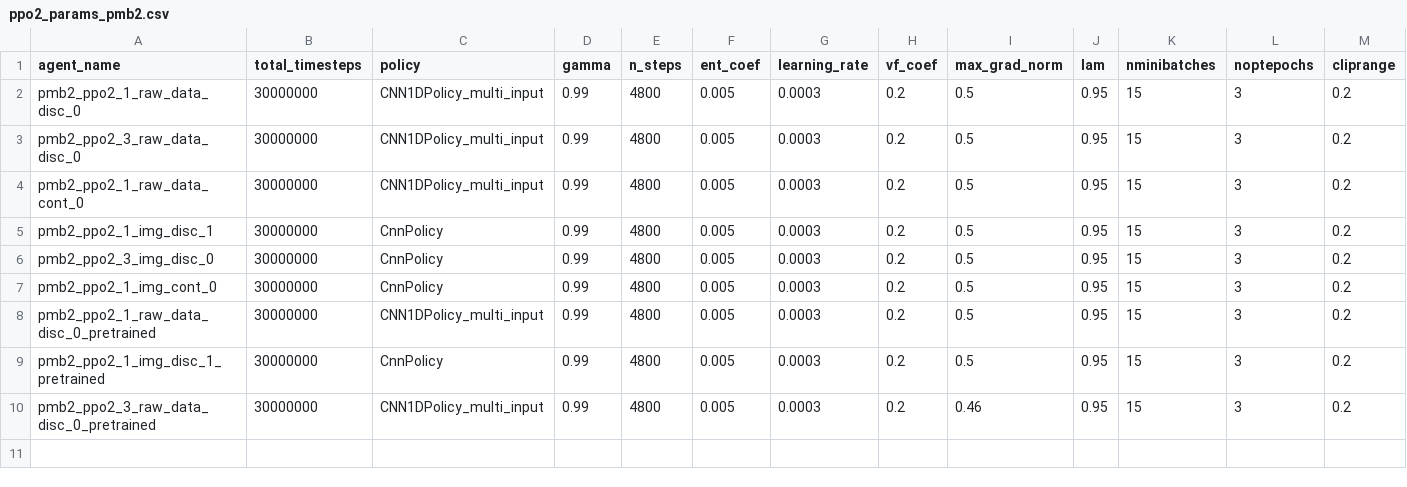
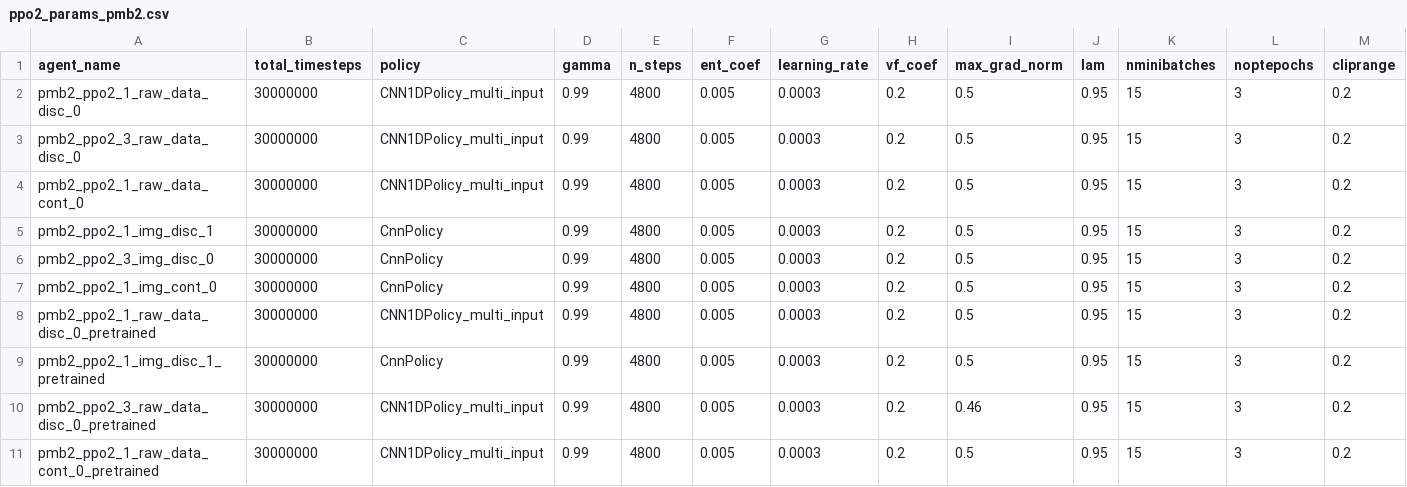
Before and after one commit to rayvburn/drl_local_planner_ros_stable_baselines, a CSV file: start_scripts/training_params/ppo2_params_pmb2.csv, drawn as a sheet; only a part is shown; rows hold the shown columns only; the diff names each change by its address in the sheet, - before the commit and + after, or states it on an @@ line.

Commit message:
extended training setup for PMB2 mobile base (`pmb2_ppo2_1_raw_data_cont_0_pretrained`)

```diff
--- a/start_scripts/training_params/ppo2_params_pmb2.csv
+++ b/start_scripts/training_params/ppo2_params_pmb2.csv
+row 11: pmb2_ppo2_1_raw_data_cont_0_pretrained | 30000000 | CNN1DPolicy_multi_input | 0.99 | 4800 | 0.005 | 0.0003 | 0.2 | 0.5 | 0.95 | 15 | 3 | 0.2
```
